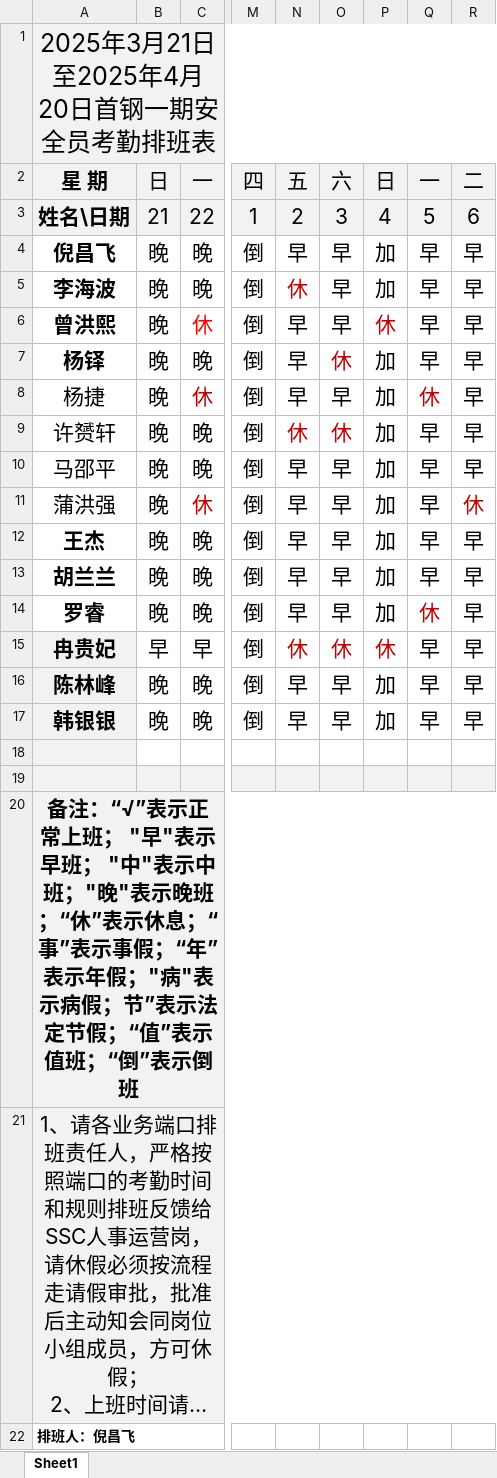
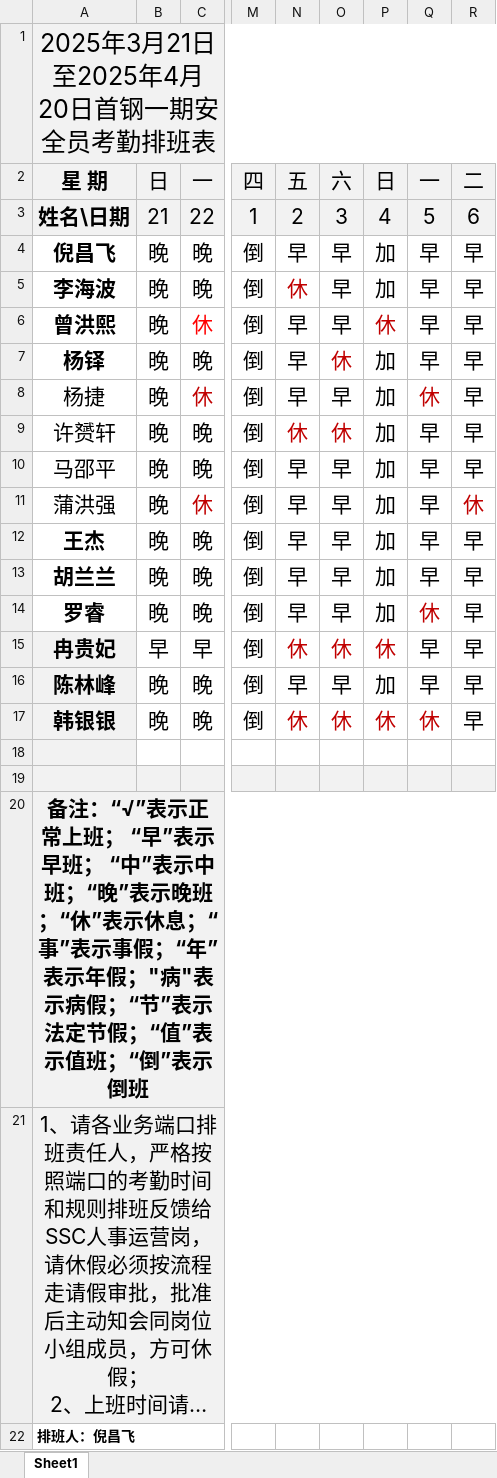
Before and after one commit to Ntzy123/auto-excel-schedule, an Excel workbook: 排班.xlsx, sheet Sheet1, drawn as a sheet; only a part is shown, gaps mark what is left out; long unchanged cells end in …; values as stored, in another font and other column widths than the file's, no borders; the diff names each change by its address in the sheet, - before the commit and + after, or states it on an @@ line.

```diff
--- a/排班.xlsx (sheet Sheet1)
+++ b/排班.xlsx (sheet Sheet1)
-N17: 早
+N17: 休
-N17:Q17 text colour: black
+N17:Q17 text colour: #C00000
-O17: 早
+O17: 休
-P17: 加
+P17: 休
-Q17: 早
+Q17: 休
-A20: …上班； "早"表示早班； "中"表示中班；"晚"表示晚班；“休”表示休息；“事”表示事假；“年”表示年假；"病"表示病假；节”表示…
+A20: …上班； “早”表示早班； “中”表示中班；“晚”表示晚班；“休”表示休息；“事”表示事假；“年”表示年假；"病"表示病假；“节”表示…
```
Also changed, not shown: 2 other files.
